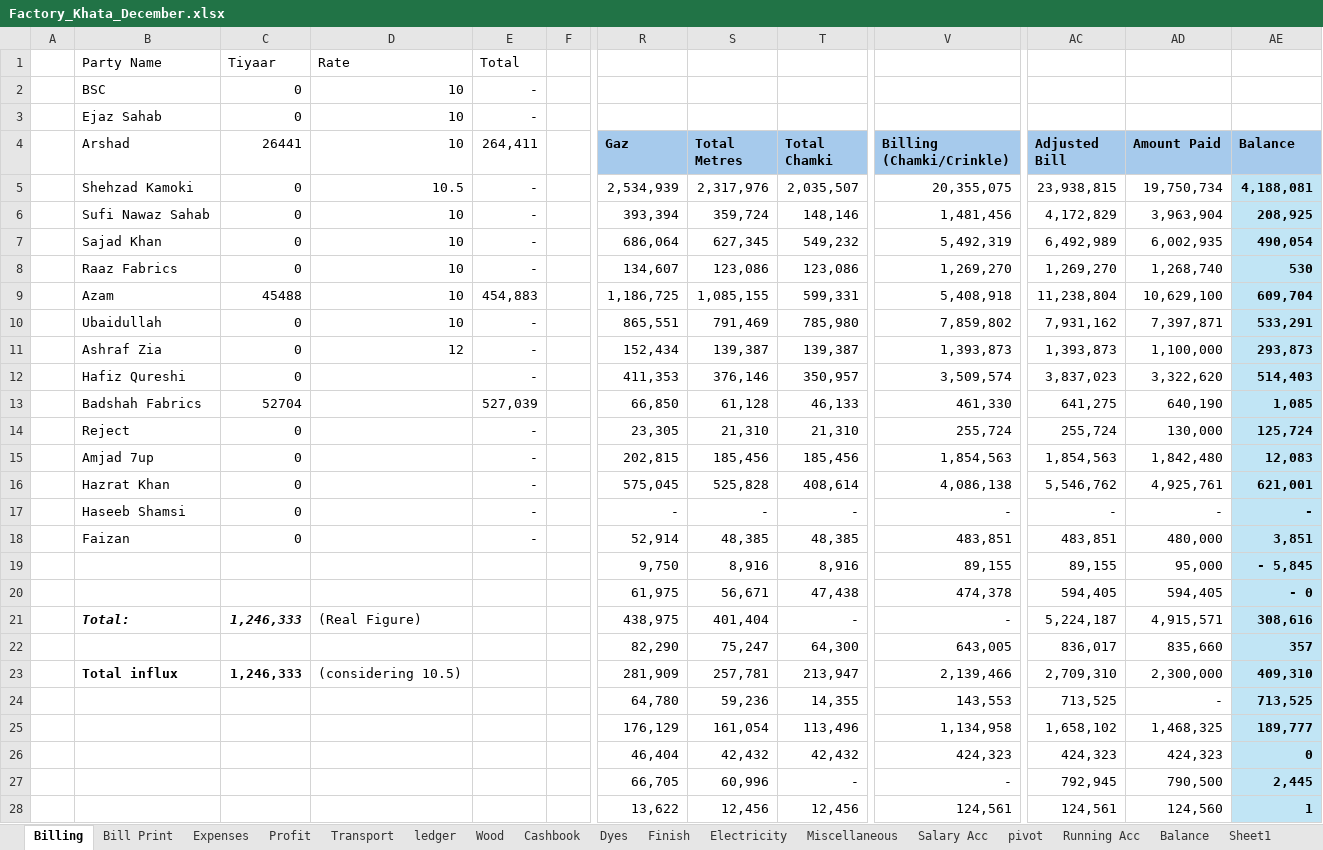
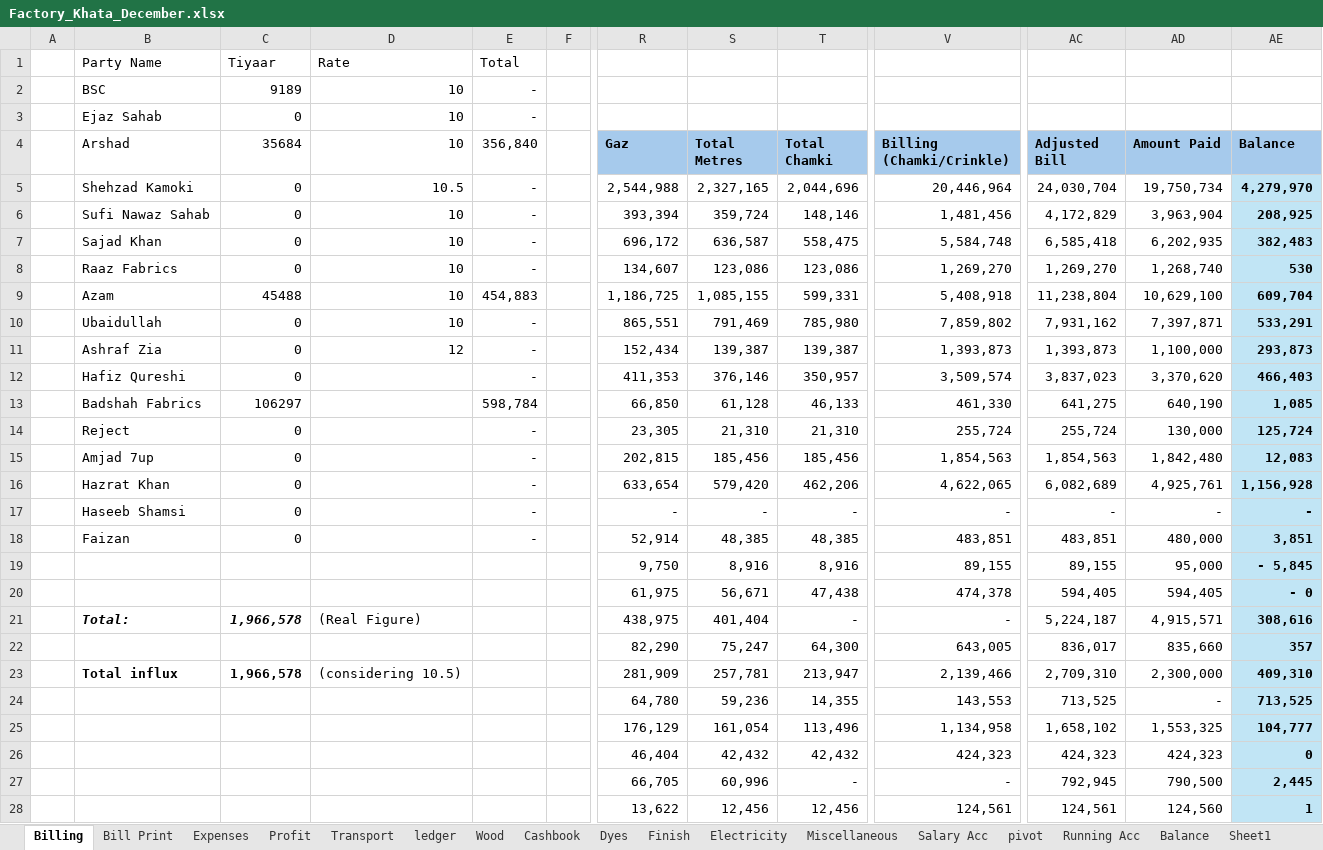
Before and after one commit to omerrazzaq4/AlHamd_Dec, an Excel workbook: Factory_Khata_December.xlsx, sheet Billing, drawn as a sheet; only a part is shown, gaps mark what is left out; values as stored, in another font and other column widths than the file's, no borders; table styles not drawn; the diff covers the shown part only; the diff names each change by its address in the sheet, - before the commit and + after, or states it on an @@ line.

```diff
--- a/Factory_Khata_December.xlsx (sheet Billing)
+++ b/Factory_Khata_December.xlsx (sheet Billing)
-C2 (35684): 0
+C2 (35684): 9189
-C4: 26441
+C4: 35684
-E4: 264,411
+E4: 356,840
-R5 (Gaz): 2,534,939
+R5 (Gaz): 2,544,988
-S5 (Total Metres): 2,317,976
+S5 (Total Metres): 2,327,165
-T5 (Total Chamki): 2,035,507
+T5 (Total Chamki): 2,044,696
-V5 (Billing (Chamki/Crinkle)): 20,355,075
+V5 (Billing (Chamki/Crinkle)): 20,446,964
-AC5 (Adjusted Bill): 23,938,815
+AC5 (Adjusted Bill): 24,030,704
-AE5 (Balance): 4,188,081
+AE5 (Balance): 4,279,970
-R7 (Gaz): 686,064
+R7 (Gaz): 696,172
-S7 (Total Metres): 627,345
+S7 (Total Metres): 636,587
-T7 (Total Chamki): 549,232
+T7 (Total Chamki): 558,475
-V7 (Billing (Chamki/Crinkle)): 5,492,319
+V7 (Billing (Chamki/Crinkle)): 5,584,748
-AC7 (Adjusted Bill): 6,492,989
+AC7 (Adjusted Bill): 6,585,418
-AD7 (Amount Paid): 6,002,935
+AD7 (Amount Paid): 6,202,935
-AE7 (Balance): 490,054
+AE7 (Balance): 382,483
-AD12 (Amount Paid): 3,322,620
+AD12 (Amount Paid): 3,370,620
-AE12 (Balance): 514,403
+AE12 (Balance): 466,403
-C13 (35684): 52704
+C13 (35684): 106297
-E13 (356,840): 527,039
+E13 (356,840): 598,784
-R16 (Gaz): 575,045
+R16 (Gaz): 633,654
-S16 (Total Metres): 525,828
+S16 (Total Metres): 579,420
-T16 (Total Chamki): 408,614
+T16 (Total Chamki): 462,206
-V16 (Billing (Chamki/Crinkle)): 4,086,138
+V16 (Billing (Chamki/Crinkle)): 4,622,065
-AC16 (Adjusted Bill): 5,546,762
+AC16 (Adjusted Bill): 6,082,689
-AE16 (Balance): 621,001
+AE16 (Balance): 1,156,928
-C21 (35684): 1,246,333
+C21 (35684): 1,966,578
-C23 (35684): 1,246,333
+C23 (35684): 1,966,578
-AD25 (Amount Paid): 1,468,325
+AD25 (Amount Paid): 1,553,325
-AE25 (Balance): 189,777
+AE25 (Balance): 104,777
```
Also changed, not shown: 1 added row, 1 removed row and 36 edited cells elsewhere in this sheet, sheet Cashbook, sheet ledger, sheet pivot, sheet Wood, sheet Finish, sheet Dyes, 5 more sheets, formulas that keep their value.
